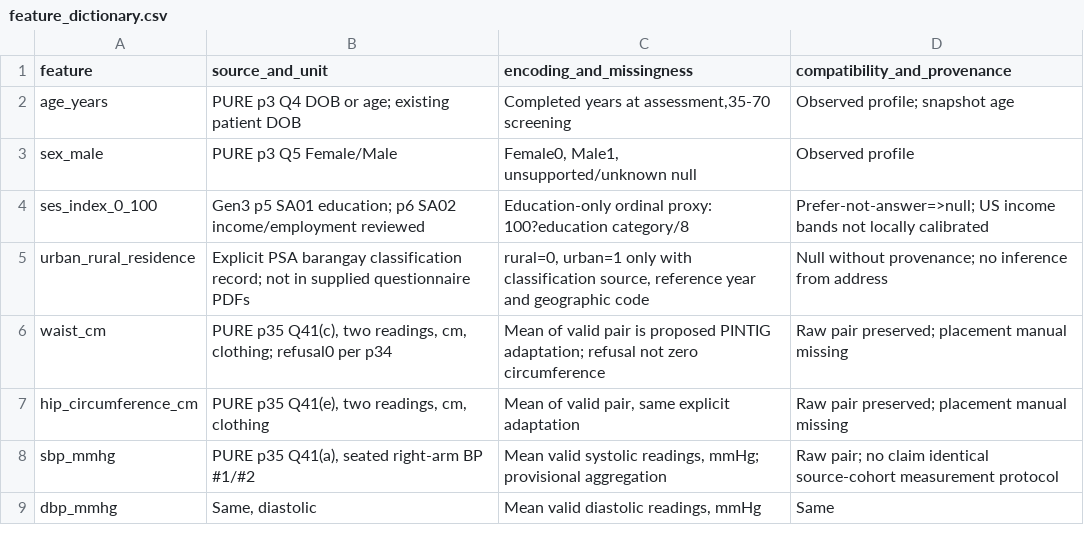
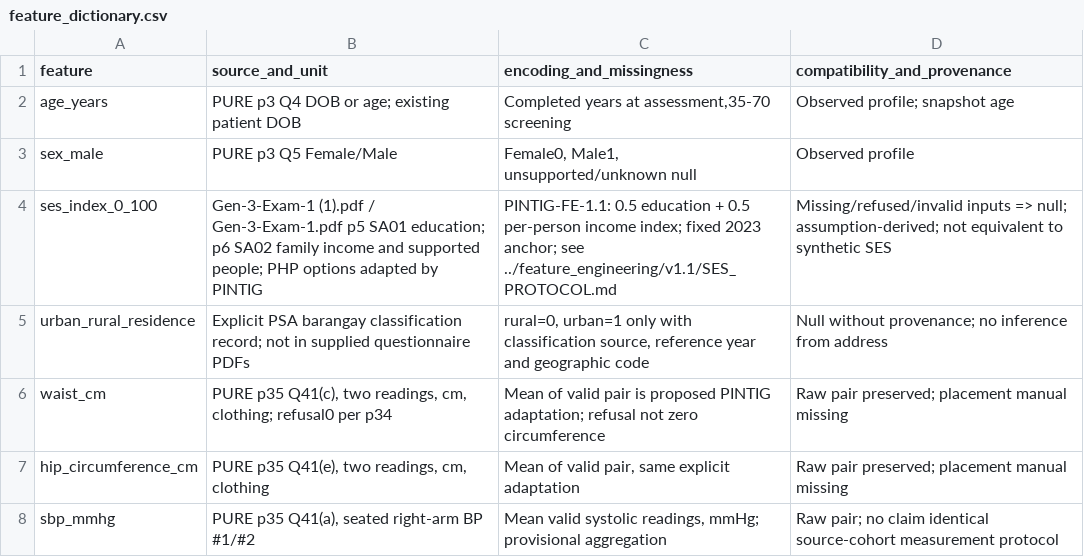
Before and after one commit to alvs89/pintig-cvd-risk-assessment, a CSV file: docs/assessment27/feature_dictionary.csv, drawn as a sheet; only a part is shown; the shorter side is filled out with more unchanged rows.

```diff
--- a/docs/assessment27/feature_dictionary.csv
+++ b/docs/assessment27/feature_dictionary.csv
@@ -3,3 +3,3 @@
 "sex_male","PURE p3 Q5 Female/Male","Female0, Male1, unsupported/unknown null","Observed profile"
-"ses_index_0_100","Gen3 p5 SA01 education; p6 SA02 income/employment reviewed","Education-only ordinal proxy: 100?education category/8","Prefer-not-answer=>null; US income bands not locally calibrated"
+"ses_index_0_100","Gen-3-Exam-1 (1).pdf / Gen-3-Exam-1.pdf p5 SA01 education; p6 SA02 family income and supported people; PHP options adapted by PINTIG","PINTIG-FE-1.1: 0.5 education + 0.5 per-person income index; fixed 2023 anchor; see ../feature_engineering/v1.1/SES_PROTOCOL.md","Missing/refused/invalid inputs => null; assumption-derived; not equivalent to synthetic SES"
 "urban_rural_residence","Explicit PSA barangay classification record; not in supplied questionnaire PDFs","rural=0, urban=1 only with classification source, reference year and geographic code","Null without provenance; no inference from address"
```
Also changed, not shown: 18 other files.
